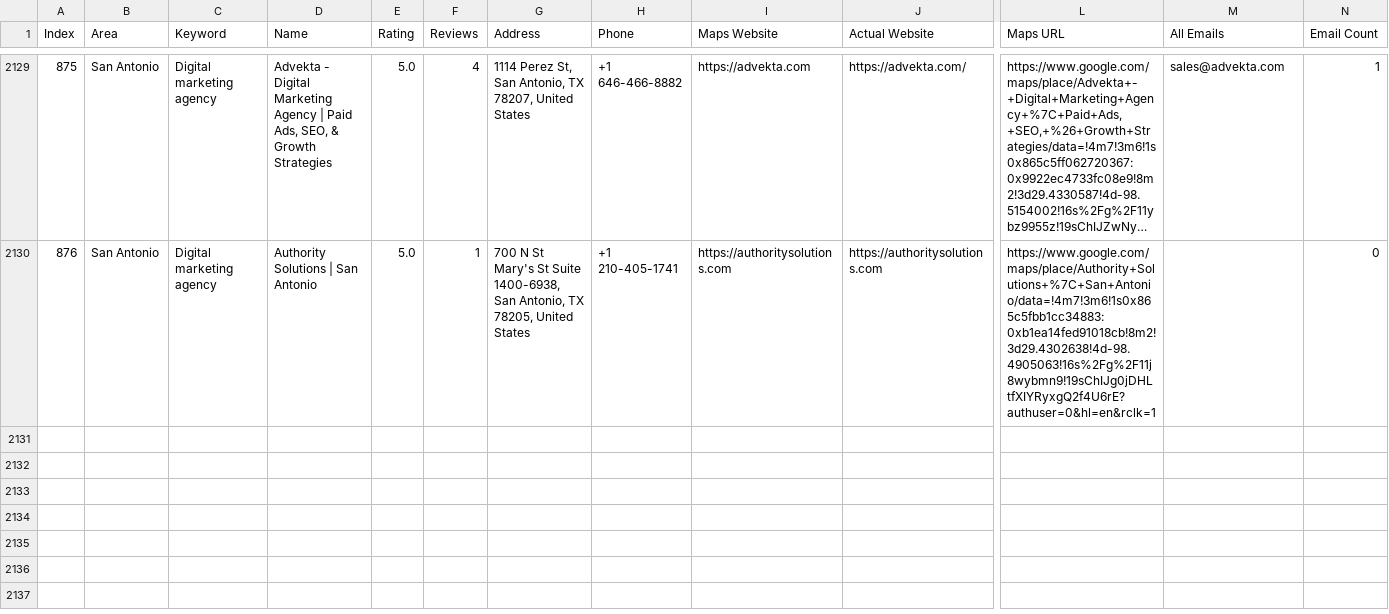
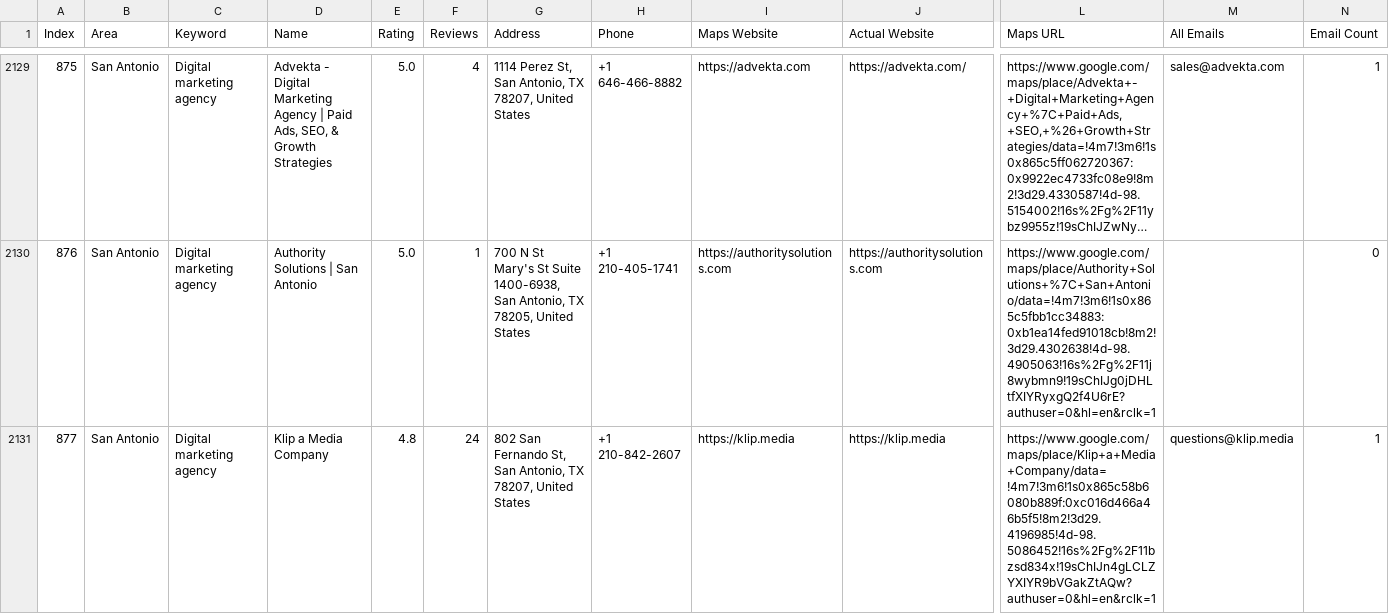
Before and after one commit to farhan281/cf-filler-with-captch-solver, a CSV file: digital_marketing_data.csv, drawn as a sheet; only a part is shown, gaps mark what is left out; long unchanged cells end in …; rows hold the shown columns only; the diff names each change by its address in the sheet, - before the commit and + after, or states it on an @@ line.

```diff
--- a/digital_marketing_data.csv
+++ b/digital_marketing_data.csv
+row 2131: 877 | San Antonio | Digital marketing agency | Klip a Media Company | 4.8 | 24 | 802 San Fernando St, San Antonio, TX 78207, United States | +1 210-842-2607 | https://klip.media | https://klip.media | https://www.google.com/maps/place/Klip+a+Media+Company/data=!4m7!3m6!1s0x865c58b6080b889f:0xc016d466a46b5f5!8m2!3d29.4196985!4d-98.5086452!16s%2Fg%2F11bzsd834x!19sChIJn4gLCLZYXIYR9bVGakZtAQw?authuser=0&hl=en&rclk=1 | questions@klip.media | 1
```
Also changed, not shown: 2 other files.
